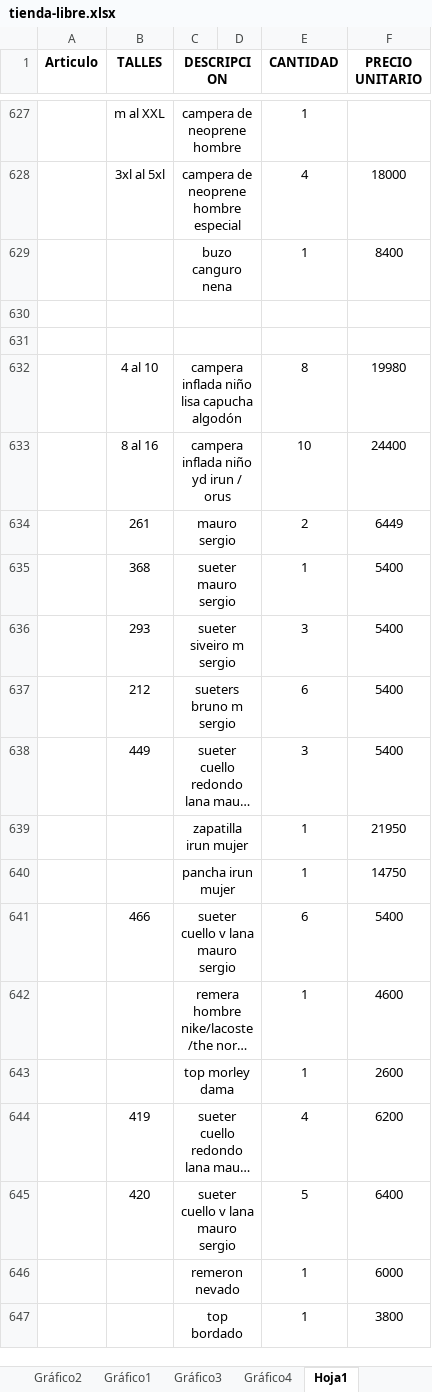
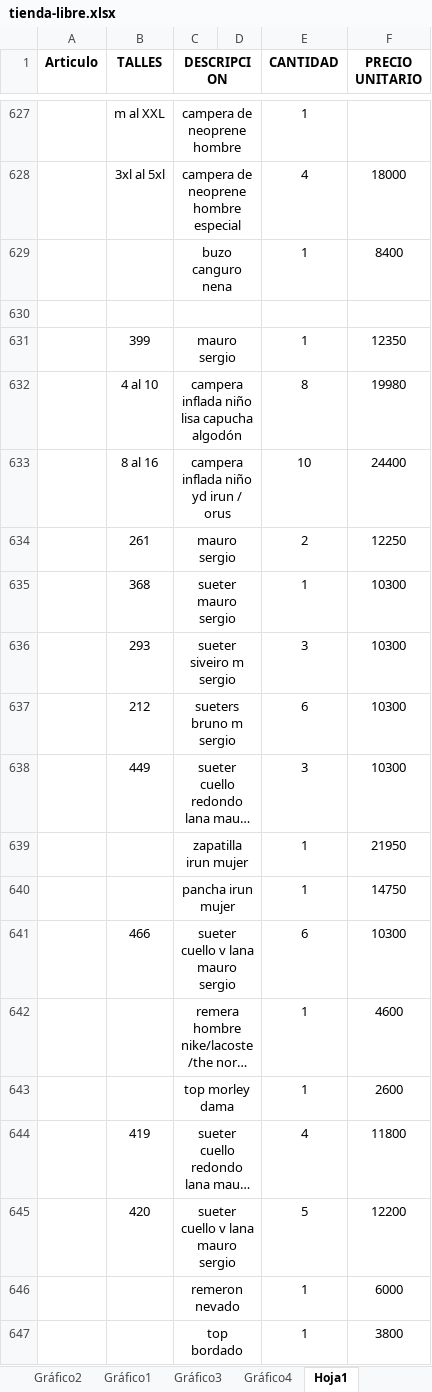
Before and after one commit to jerojimenez17/TiendaLibre, an Excel workbook: tienda-libre-backend/excel-files/tienda-libre.xlsx, sheet Hoja1, drawn as a sheet; only a part is shown, gaps mark what is left out; long unchanged cells end in …; values as stored, in another font and other column widths than the file's, no borders; the diff names each change by its address in the sheet, - before the commit and + after, or states it on an @@ line.

Commit message:
change list

```diff
--- a/tienda-libre-backend/excel-files/tienda-libre.xlsx (sheet Hoja1)
+++ b/tienda-libre-backend/excel-files/tienda-libre.xlsx (sheet Hoja1)
-row 631: (empty)
+row 631:  | 399 | mauro sergio |  | 1 | 12350
-F634 (PRECIO UNITARIO): 6449
+F634 (PRECIO UNITARIO): 12250
-F635:F638 (PRECIO UNITARIO): 5400
+F635:F638 (PRECIO UNITARIO): 10300
-F641 (PRECIO UNITARIO): 5400
+F641 (PRECIO UNITARIO): 10300
-F644 (PRECIO UNITARIO): 6200
+F644 (PRECIO UNITARIO): 11800
-F645 (PRECIO UNITARIO): 6400
+F645 (PRECIO UNITARIO): 12200
```
